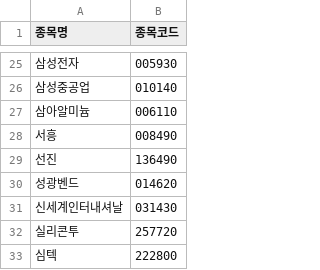
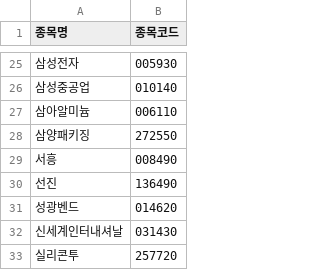
Before and after one commit to frel7022-png/Ochestration, a CSV file: stock_code_cache.csv, drawn as a sheet; only a part is shown, gaps mark what is left out; the shorter side is filled out with more unchanged rows; the diff names each change by its address in the sheet, - before the commit and + after, or states it on an @@ line.

```diff
--- a/stock_code_cache.csv
+++ b/stock_code_cache.csv
+row 28: 삼양패키징 | 272550
```
Also changed, not shown: asset_history.csv, portfolio_data.csv, 7 other files.
